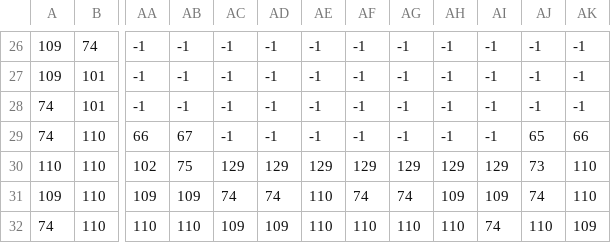
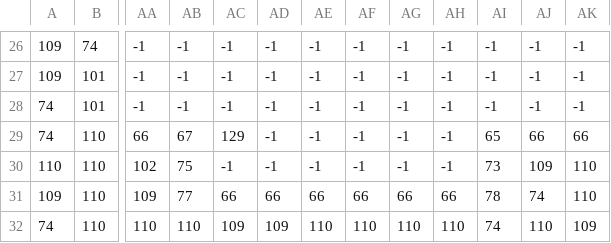
Before and after one commit to Nastia310104/AndreysBirthdayGame, a CSV file: Levels/Level_1/test_level_1_mainMap.csv, drawn as a sheet; only a part is shown, gaps mark what is left out; the diff names each change by its address in the sheet, - before the commit and + after, or states it on an @@ line.

```diff
--- a/Levels/Level_1/test_level_1_mainMap.csv
+++ b/Levels/Level_1/test_level_1_mainMap.csv
-AC29: -1
+AC29: 129
-AI29: -1
+AI29: 65
-AJ29: 65
+AJ29: 66
-AC30: 129
+AC30: -1
-AD30: 129
+AD30: -1
-AE30: 129
+AE30: -1
-AF30: 129
+AF30: -1
-AG30: 129
+AG30: -1
-AH30: 129
+AH30: -1
-AI30: 129
+AI30: 73
-AJ30: 73
+AJ30: 109
-AB31: 109
+AB31: 77
-AC31: 74
+AC31: 66
-AD31: 74
+AD31: 66
-AE31: 110
+AE31: 66
-AF31: 74
+AF31: 66
-AG31: 74
+AG31: 66
-AH31: 109
+AH31: 66
-AI31: 109
+AI31: 78
```
Also changed, not shown: Levels/Level_1/test_level_1_mainObjects.csv, 10 other files.
